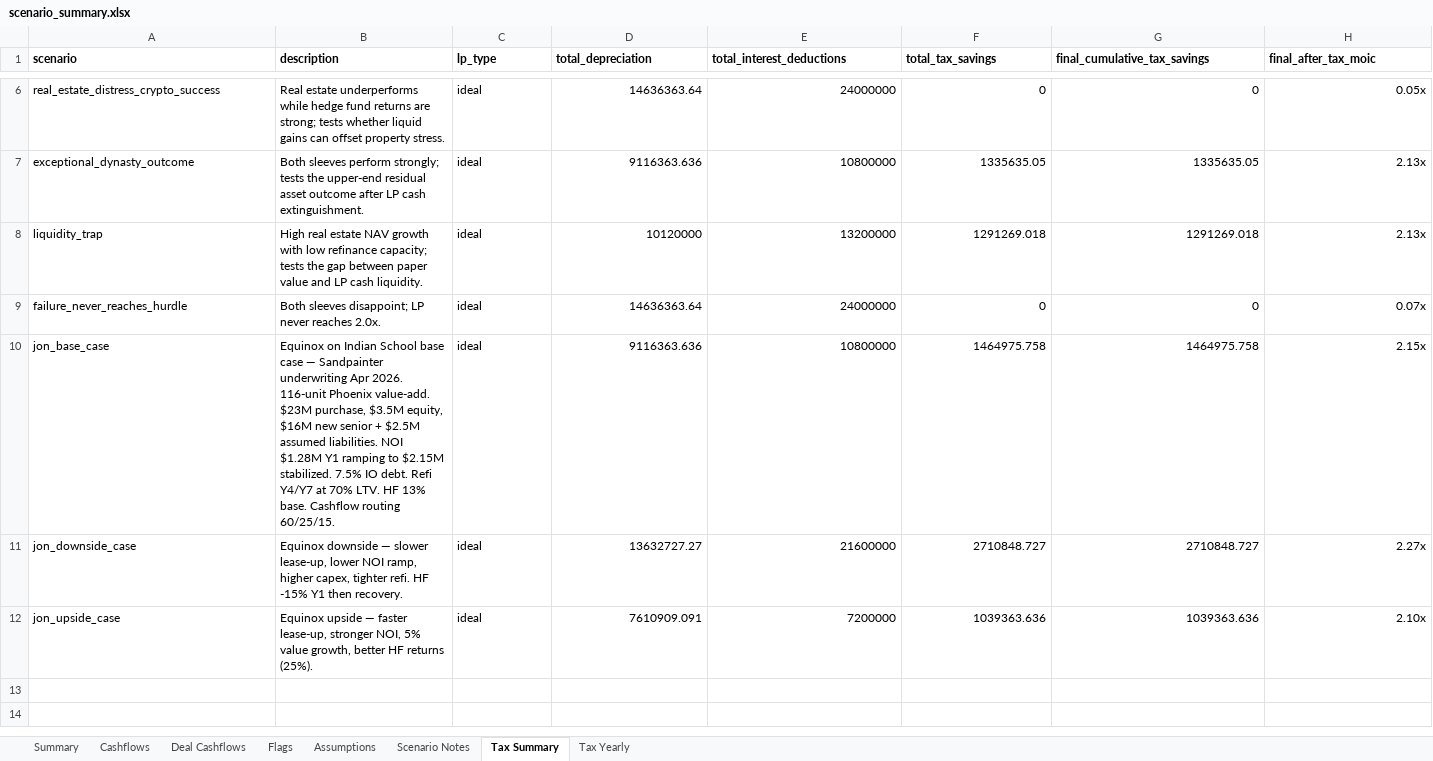
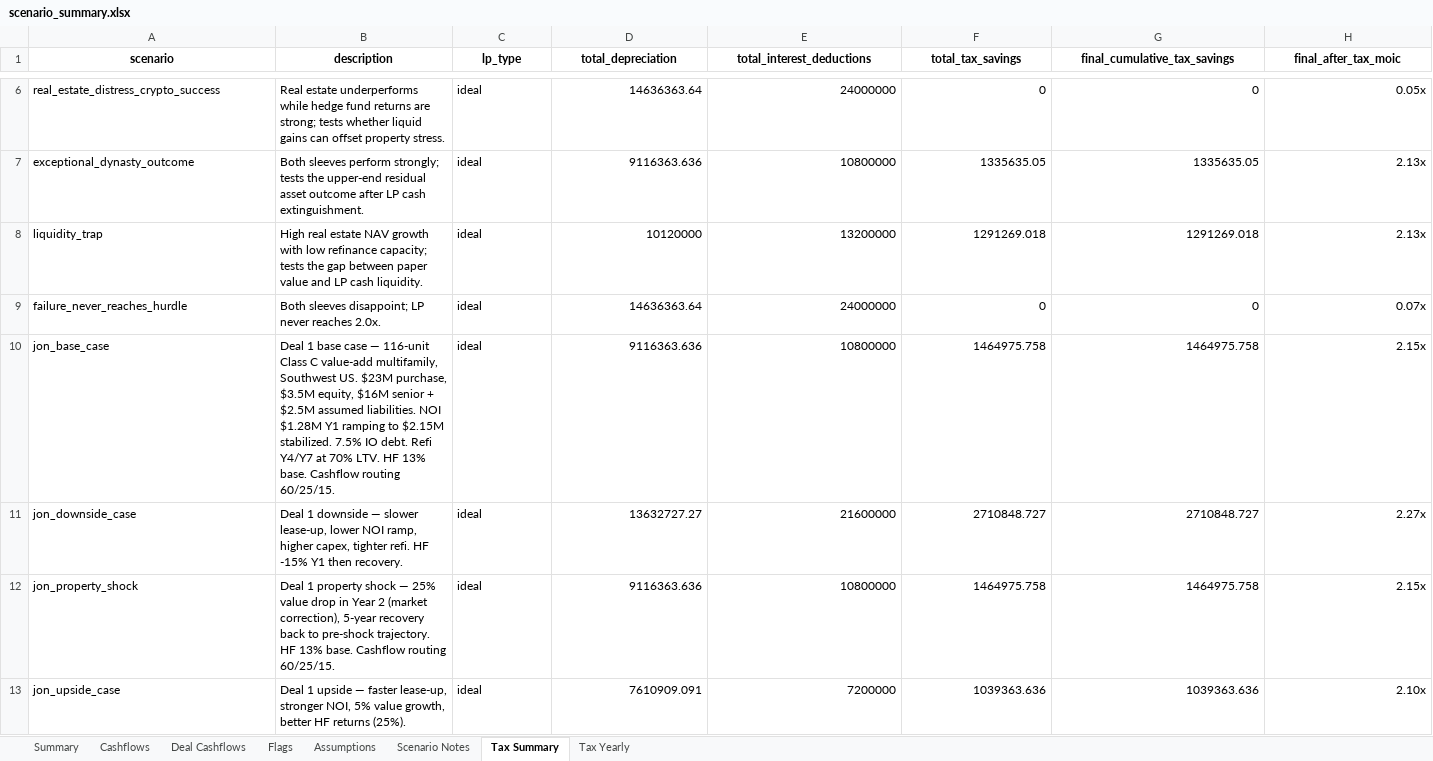
Before and after one commit to watermullon/hybrid_econ_model, an Excel workbook: outputs/scenario_summary.xlsx, sheet Tax Summary, drawn as a sheet; only a part is shown, gaps mark what is left out; values as stored, in another font and other column widths than the file's, no borders; addresses are those after the commit; rows hold the shown columns only; the diff covers the shown part only; the diff names each change by its address in the sheet, - before the commit and + after, or states it on an @@ line.

```diff
--- a/outputs/scenario_summary.xlsx (sheet Tax Summary)
+++ b/outputs/scenario_summary.xlsx (sheet Tax Summary)
-A1:H1 alignment: left
+A1:H1 alignment: center
-B10 (description): Equinox on Indian School base case — Sandpainter underwriting Apr 2026. 116-unit Phoenix value-add. $23M purchase, $3.5M equity, $16M new senior +…
+B10 (description): Deal 1 base case — 116-unit Class C value-add multifamily, Southwest US. $23M purchase, $3.5M equity, $16M senior +…
-B11 (description): Equinox downside —…
+B11 (description): Deal 1 downside —…
+row 12: jon_property_shock | Deal 1 property shock — 25% value drop in Year 2 (market correction), 5-year recovery back to pre-shock trajectory. HF 13% base. Cashflow routing 60/25/15. | ideal | 9116363.636 | 10800000 | 1464975.758 | 1464975.758 | 2.15x
-B13 (description): Equinox upside —…
+B13 (description): Deal 1 upside —…
```
Also changed, not shown: cell formats elsewhere in this sheet, sheet Cashflows, sheet Deal Cashflows, sheet Tax Yearly, sheet Summary, sheet Flags, sheet Scenario Notes, 1 more sheet, 52 other files.
